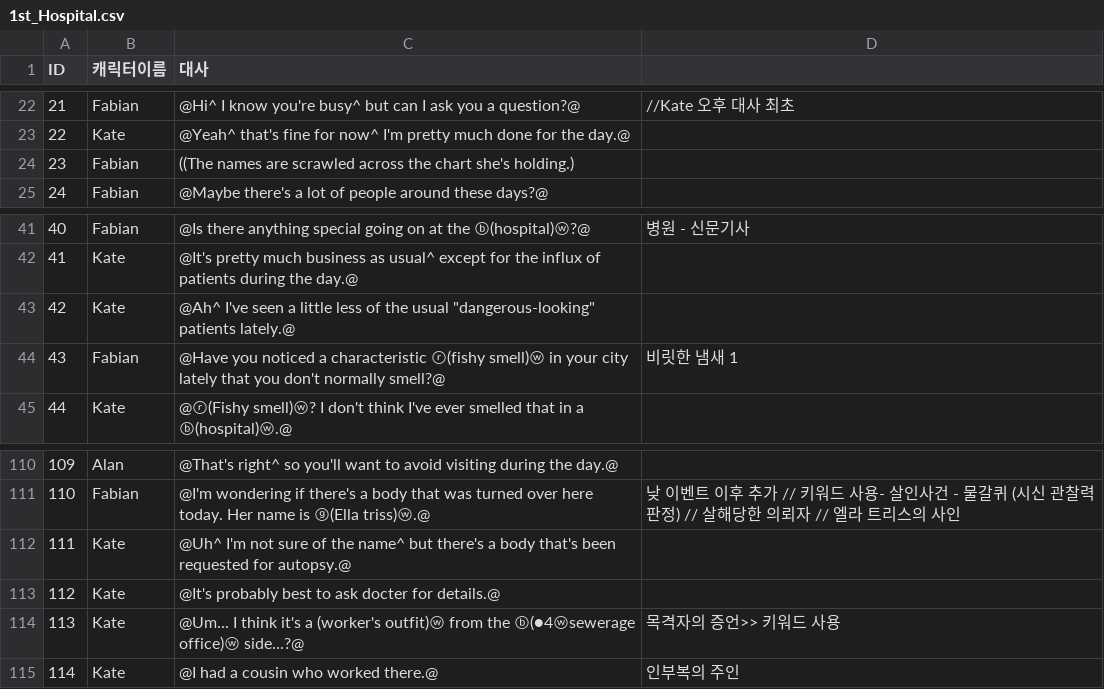
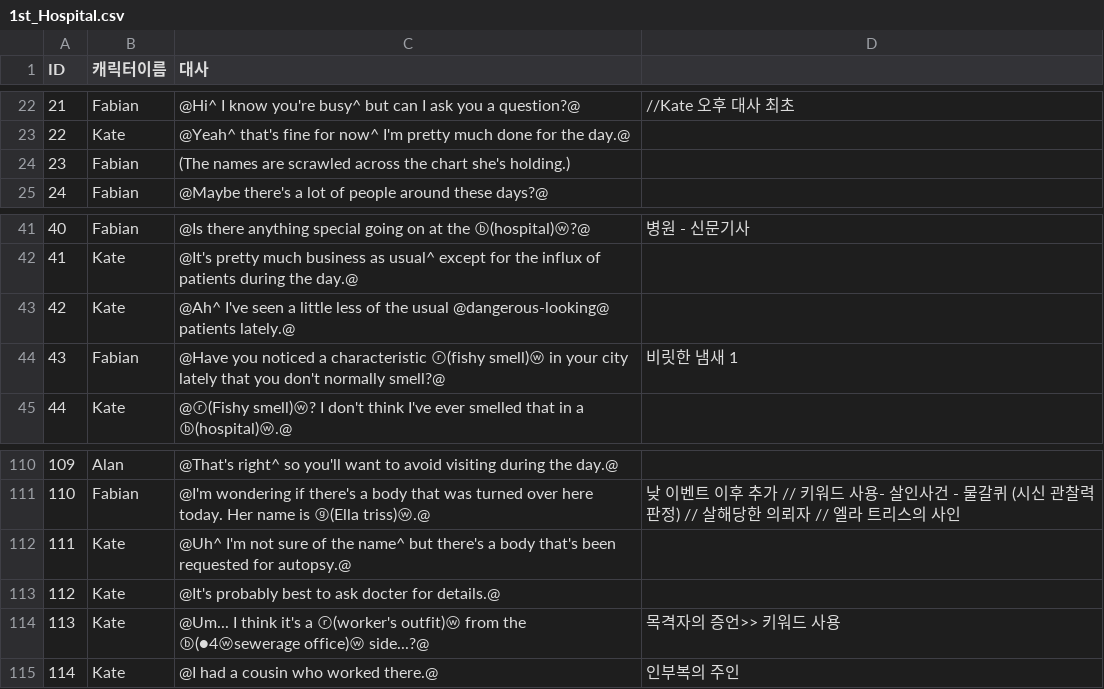
Before and after one commit to coolblue1853/SCoW, a CSV file: Assets/Script/Asset/Resources/1st_Hospital.csv, drawn as a sheet; only a part is shown, gaps mark what is left out.

```diff
--- a/Assets/Script/Asset/Resources/1st_Hospital.csv
+++ b/Assets/Script/Asset/Resources/1st_Hospital.csv
@@ -23,3 +23,3 @@ ID,캐릭터이름,대사,
 22,Kate,@Yeah^ that's fine for now^ I'm pretty much done for the day.@,
-23,Fabian,((The names are scrawled across the chart she's holding.),
+23,Fabian,(The names are scrawled across the chart she's holding.),
 24,Fabian,@Maybe there's a lot of people around these days?@,
@@ -42,3 +42,3 @@ ID,캐릭터이름,대사,
 41,Kate,@It's pretty much business as usual^ except for the influx of patients during the day.@,
-42,Kate,"@Ah^ I've seen a little less of the usual ""dangerous-looking"" patients lately.@",
+42,Kate,@Ah^ I've seen a little less of the usual @dangerous-looking@ patients lately.@,
 43,Fabian,@Have you noticed a characteristic ⓡ(fishy smell)ⓦ in your city lately that you don't normally smell?@,비릿한 냄새 1
@@ -113,3 +113,3 @@ ID,캐릭터이름,대사,
 112,Kate,@It's probably best to ask docter for details.@,
-113,Kate,@Um... I think it's a (worker's outfit)ⓦ from the ⓑ(●4ⓦsewerage office)ⓦ side...?@,목격자의 증언>> 키워드 사용
+113,Kate,@Um... I think it's a ⓡ(worker's outfit)ⓦ from the ⓑ(●4ⓦsewerage office)ⓦ side...?@,목격자의 증언>> 키워드 사용
 114,Kate,@I had a cousin who worked there.@,인부복의 주인
```
Also changed, not shown: Assets/Script/Asset/Resources/1st_Bar.csv, Assets/Script/Asset/Resources/1st_Client'sHouse.csv, 7 other files.
